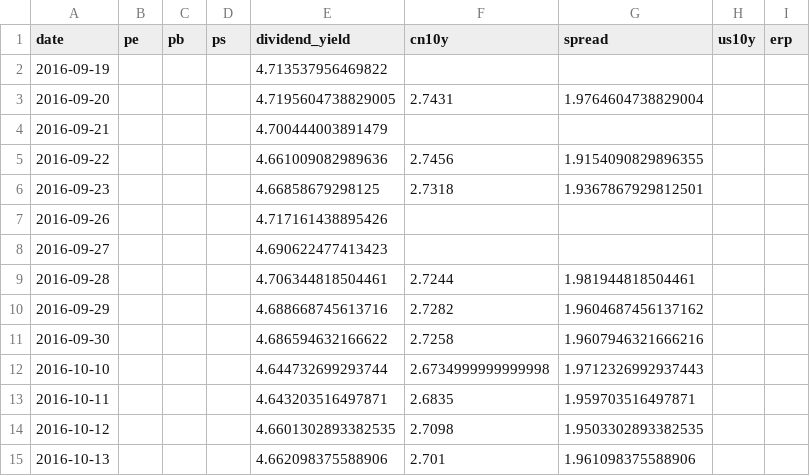
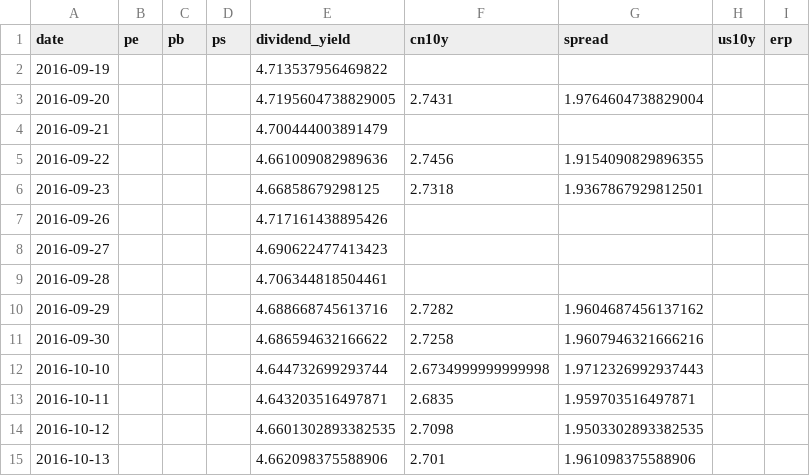
Before and after one commit to wangwentao557/investment-dashboard, a CSV file: data/history/div_lowvol.csv, drawn as a sheet; only a part is shown.

```diff
--- a/data/history/div_lowvol.csv
+++ b/data/history/div_lowvol.csv
@@ -8,3 +8,3 @@ date,pe,pb,ps,dividend_yield,cn10y,spread,us10y,erp
 2016-09-27,,,,4.690622477413423,,,,
-2016-09-28,,,,4.706344818504461,2.7244,1.981944818504461,,
+2016-09-28,,,,4.706344818504461,,,,
 2016-09-29,,,,4.688668745613716,2.7282,1.9604687456137162,,
```
Also changed, not shown: data/history/spx.csv, site/data/history/div_lowvol.csv, 11 other files.
